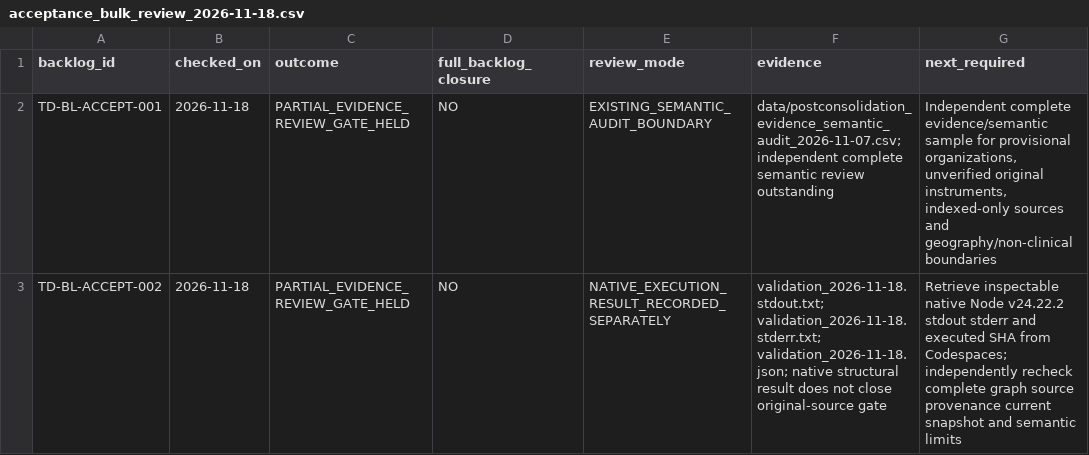
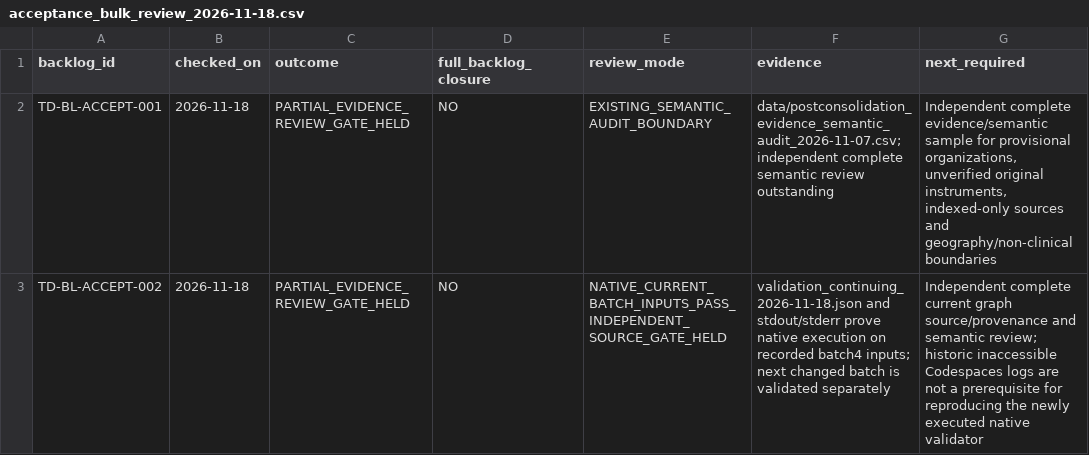
Before and after one commit to PortalHunter/Ethnicy-Based-Optimal-Weight, a CSV file: docs/atlas/handoffs/team-d/data/acceptance_bulk_review_2026-11-18.csv, drawn as a sheet.

```diff
--- a/docs/atlas/handoffs/team-d/data/acceptance_bulk_review_2026-11-18.csv
+++ b/docs/atlas/handoffs/team-d/data/acceptance_bulk_review_2026-11-18.csv
@@ -2,2 +2,2 @@ backlog_id,checked_on,outcome,full_backlog_closure,review_mode,evidence,next_req
 TD-BL-ACCEPT-001,2026-11-18,PARTIAL_EVIDENCE_REVIEW_GATE_HELD,NO,EXISTING_SEMANTIC_AUDIT_BOUNDARY,data/postconsolidation_evidence_semantic_audit_2026-11-07.csv; independent complete semantic review outstanding,"Independent complete evidence/semantic sample for provisional organizations, unverified original instruments, indexed-only sources and geography/non-clinical boundaries"
-TD-BL-ACCEPT-002,2026-11-18,PARTIAL_EVIDENCE_REVIEW_GATE_HELD,NO,NATIVE_EXECUTION_RESULT_RECORDED_SEPARATELY,validation_2026-11-18.stdout.txt; validation_2026-11-18.stderr.txt; validation_2026-11-18.json; native structural result does not close original-source gate,Retrieve inspectable native Node v24.22.2 stdout stderr and executed SHA from Codespaces; independently recheck complete graph source provenance current snapshot and semantic limits
+TD-BL-ACCEPT-002,2026-11-18,PARTIAL_EVIDENCE_REVIEW_GATE_HELD,NO,NATIVE_CURRENT_BATCH_INPUTS_PASS_INDEPENDENT_SOURCE_GATE_HELD,validation_continuing_2026-11-18.json and stdout/stderr prove native execution on recorded batch4 inputs; next changed batch is validated separately,Independent complete current graph source/provenance and semantic review; historic inaccessible Codespaces logs are not a prerequisite for reproducing the newly executed native validator
```
Also changed, not shown: docs/atlas/handoffs/team-d/PROVENANCE.csv, docs/atlas/handoffs/team-d/data/consolidated_case_backlog_2026-11-07.csv, 11 other files.
